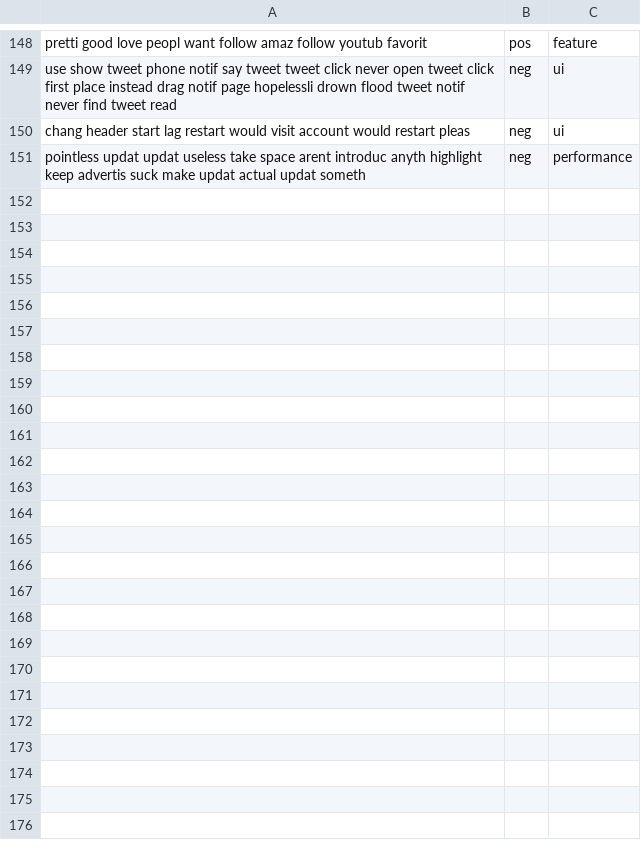
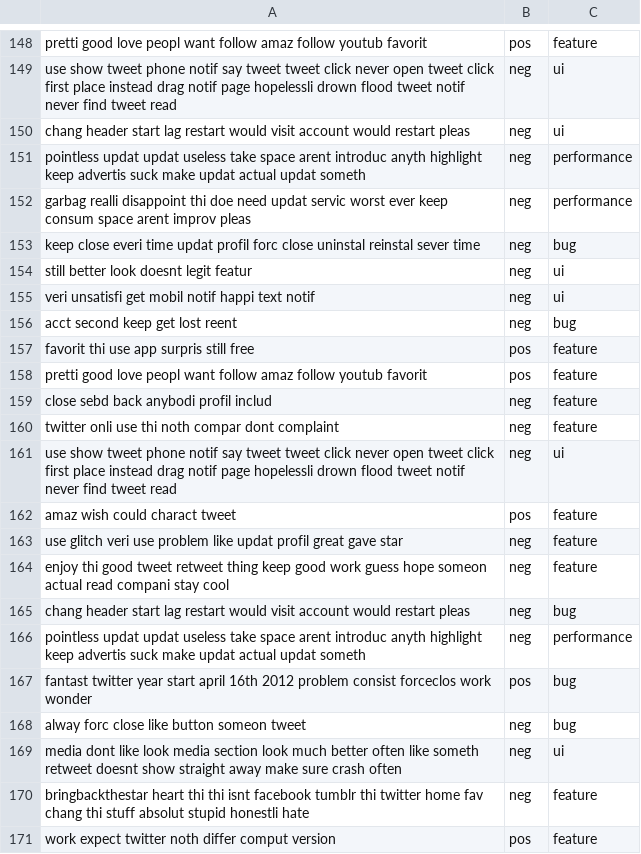
Before and after one commit to radityagumay/BenchmarkSentimentAnalysis_2, a CSV file: com/radityalabs/Python/bimbingan_data/tfidf-final-corpus-2-with-sentiment-category.csv, drawn as a sheet; only a part is shown, gaps mark what is left out; the diff covers the shown part only.

Commit message:
Add 41227 Vector Space and Tf-Idf

```diff
--- a/com/radityalabs/Python/bimbingan_data/tfidf-final-corpus-2-with-sentiment-category.csv
+++ b/com/radityalabs/Python/bimbingan_data/tfidf-final-corpus-2-with-sentiment-category.csv
@@ -151 +151,21 @@ chang header start lag restart would visit account would restart pleas ,neg,ui
 pointless updat updat useless take space arent introduc anyth highlight keep advertis suck make updat actual updat someth ,neg,performance
+garbag realli disappoint thi doe need updat servic worst ever keep consum space arent improv pleas ,neg,performance
+keep close everi time updat profil forc close uninstal reinstal sever time ,neg,bug
+still better look doesnt legit featur ,neg,ui
+veri unsatisfi get mobil notif happi text notif ,neg,ui
+acct second keep get lost reent ,neg,bug
+favorit thi use app surpris still free ,pos,feature
+pretti good love peopl want follow amaz follow youtub favorit ,pos,feature
+close sebd back anybodi profil includ ,neg,feature
+twitter onli use thi noth compar dont complaint ,neg,feature
+use show tweet phone notif say tweet tweet click never open tweet click first place instead drag notif page hopelessli drown flood tweet notif never find tweet read ,neg,ui
+amaz wish could charact tweet ,pos,feature
+use glitch veri use problem like updat profil great gave star ,neg,feature
+enjoy thi good tweet retweet thing keep good work guess hope someon actual read compani stay cool ,neg,feature
+chang header start lag restart would visit account would restart pleas ,neg,bug
+pointless updat updat useless take space arent introduc anyth highlight keep advertis suck make updat actual updat someth ,neg,performance
+fantast twitter year start april 16th 2012 problem consist forceclos work wonder ,pos,bug
+alway forc close like button someon tweet ,neg,bug
+media dont like look media section look much better often like someth retweet doesnt show straight away make sure crash often ,neg,ui
+bringbackthestar heart thi thi isnt facebook tumblr thi twitter home fav chang thi stuff absolut stupid honestli hate ,neg,feature
+work expect twitter noth differ comput version ,pos,feature
```
Also changed, not shown: 36 added rows elsewhere in this file, 6 other files.
